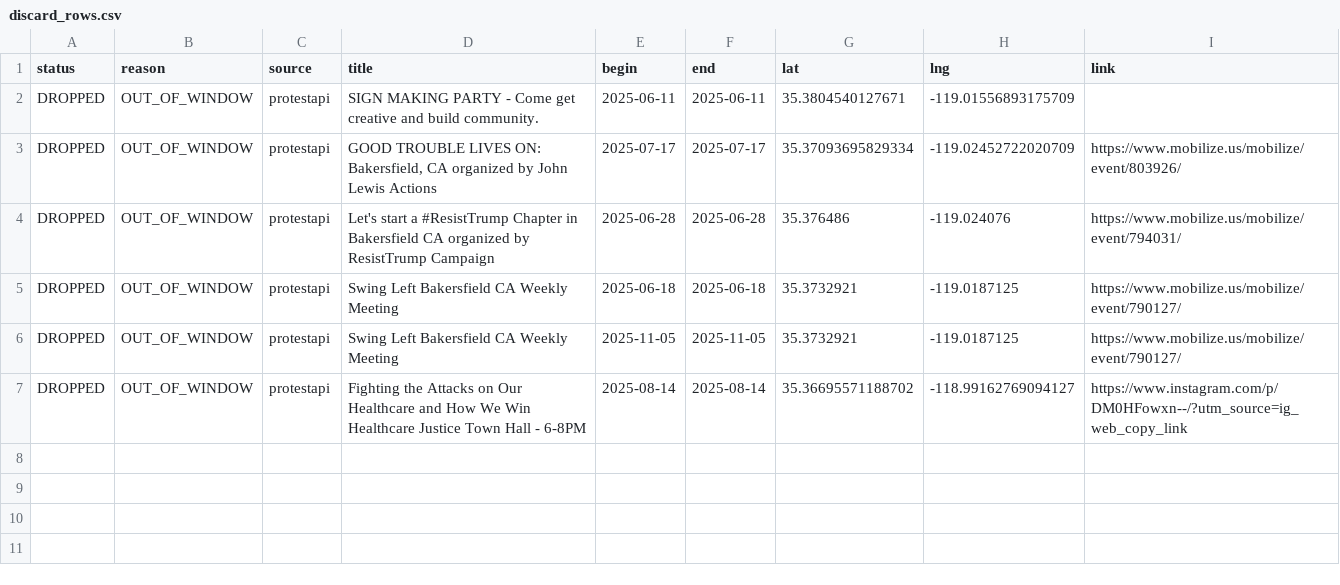
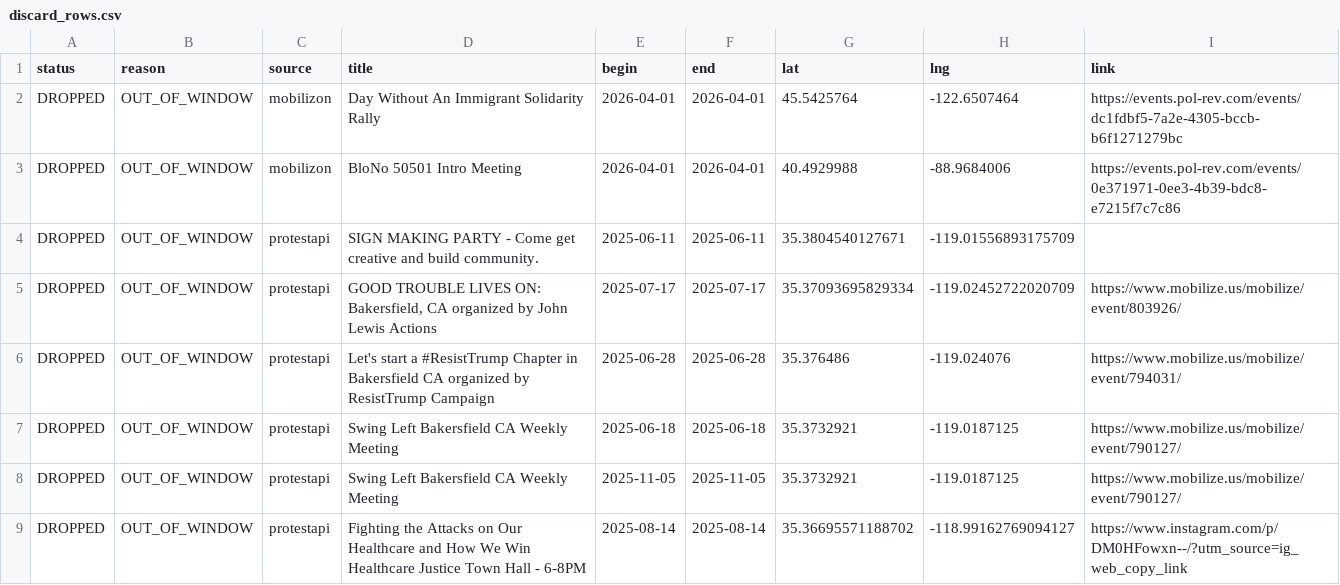
Before and after one commit to ConcernedCitizen2025/Project2025-Assistant, a CSV file: assets/data/discard_rows.csv, drawn as a sheet.

```diff
--- a/assets/data/discard_rows.csv
+++ b/assets/data/discard_rows.csv
@@ -1,2 +1,4 @@
 status,reason,source,title,begin,end,lat,lng,link
+"DROPPED","OUT_OF_WINDOW","mobilizon","Day Without An Immigrant Solidarity Rally","2026-04-01","2026-04-01","45.5425764","-122.6507464","https://events.pol-rev.com/events/dc1fdbf5-7a2e-4305-bccb-b6f1271279bc"
+"DROPPED","OUT_OF_WINDOW","mobilizon","BloNo 50501 Intro Meeting","2026-04-01","2026-04-01","40.4929988","-88.9684006","https://events.pol-rev.com/events/0e371971-0ee3-4b39-bdc8-e7215f7c7c86"
 "DROPPED","OUT_OF_WINDOW","protestapi","SIGN MAKING PARTY - Come get creative and build community.","2025-06-11","2025-06-11","35.3804540127671","-119.01556893175709",""
```
Also changed, not shown: 13 other files.
